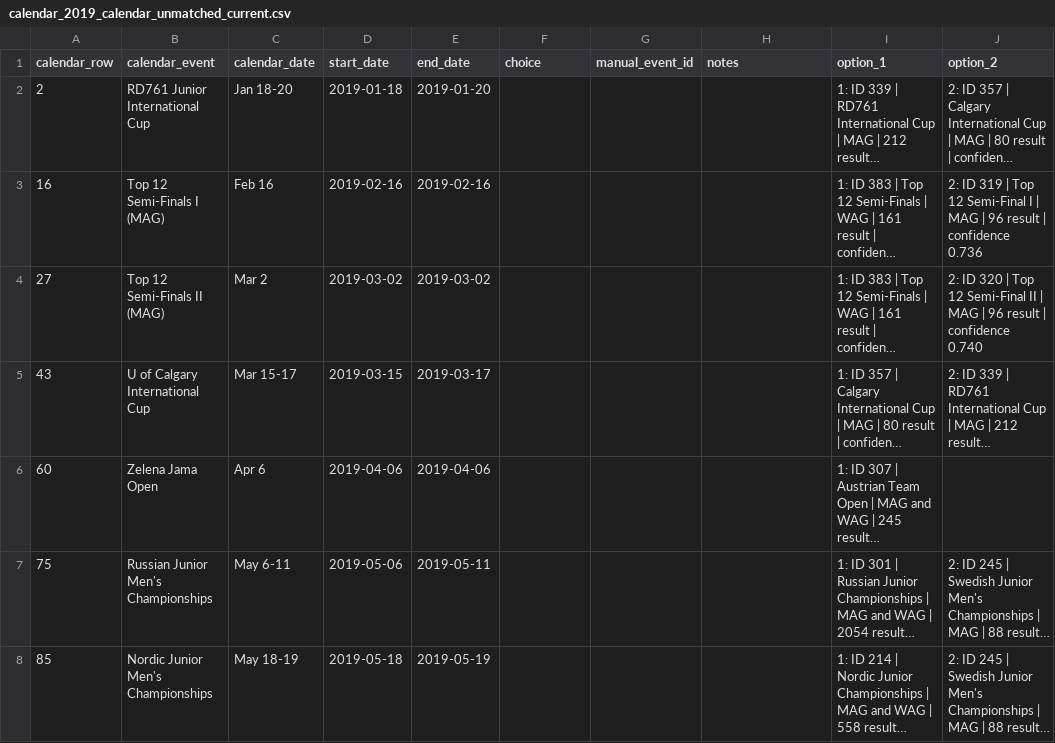
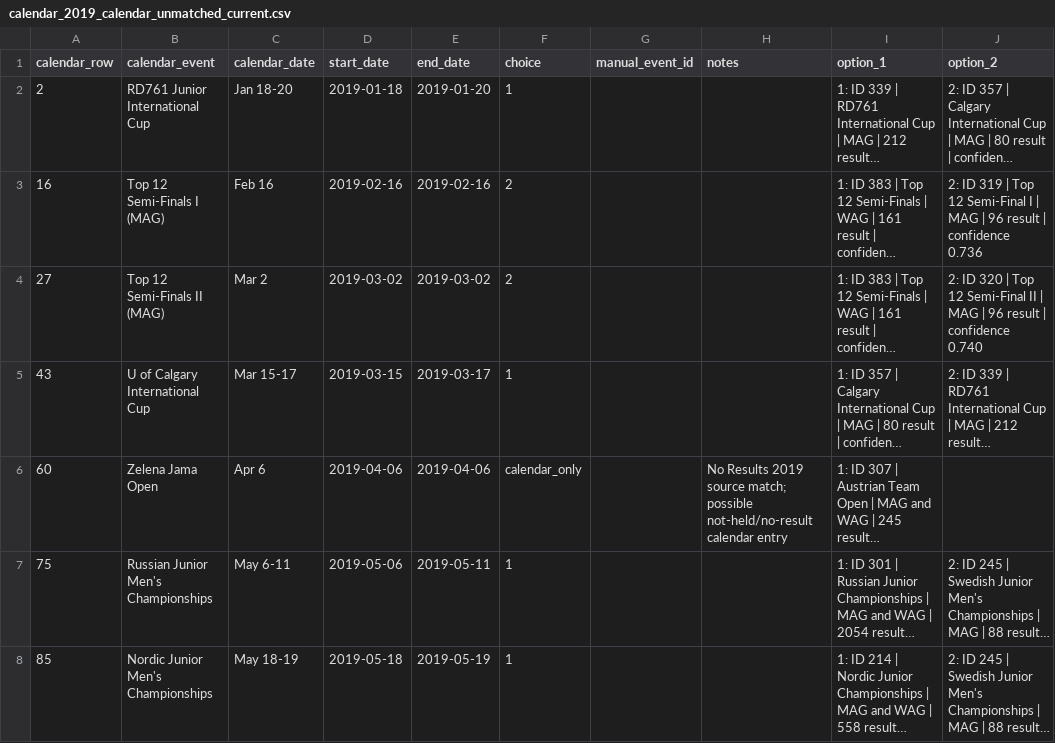
Before and after one commit to patronstefano/LEVERAGE, a CSV file: docs/import_reports/calendar_2019_calendar_unmatched_current.csv, drawn as a sheet; only a part is shown; long unchanged cells end in …; the diff covers the shown part only; the diff names each change by its address in the sheet, - before the commit and + after, or states it on an @@ line.

Commit message:
Complete 2019 calendar coverage review

```diff
--- a/docs/import_reports/calendar_2019_calendar_unmatched_current.csv
+++ b/docs/import_reports/calendar_2019_calendar_unmatched_current.csv
-F2 (choice): (empty)
+F2 (choice): 1
-F3:F4 (choice): (empty)
+F3:F4 (choice): 2
-F5 (choice): (empty)
+F5 (choice): 1
-F6 (choice): (empty)
+F6 (choice): calendar_only
-H6 (notes): (empty)
+H6 (notes): No Results 2019 source match; possible not-held/no-result calendar entry
-F7:F8 (choice): (empty)
+F7:F8 (choice): 1
```
Also changed, not shown: 8 edited cells elsewhere in this file, docs/import_reports/calendar_2019_db_unmatched_current.csv, docs/import_reports/calendar_2019_source_conflicts_slim.csv, 12 other files.
